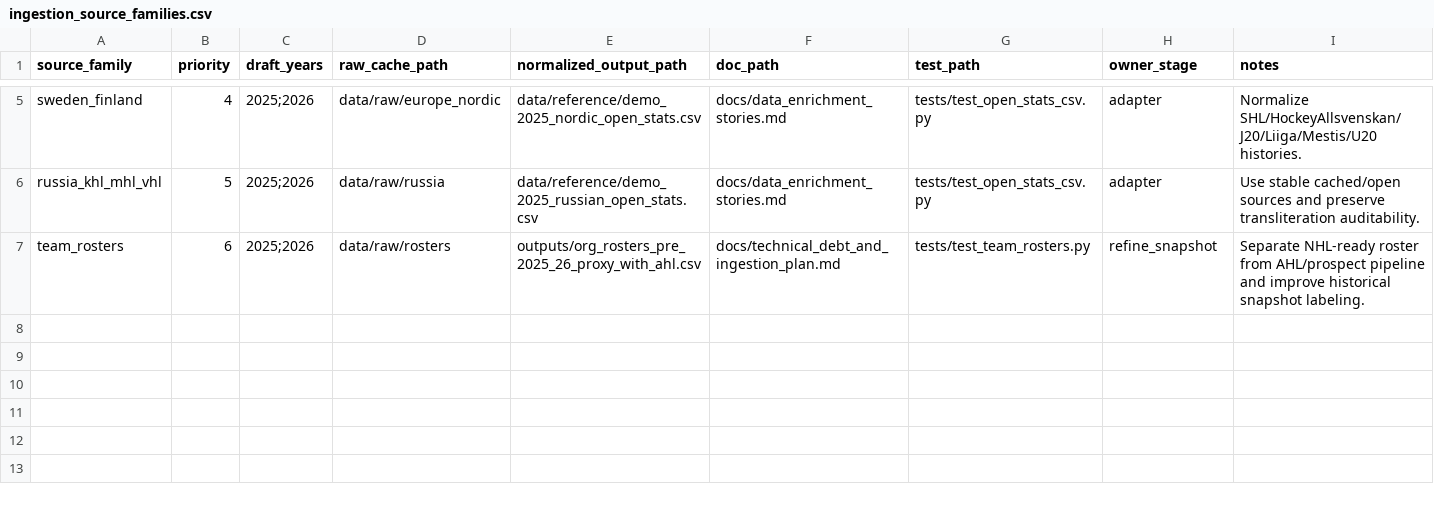
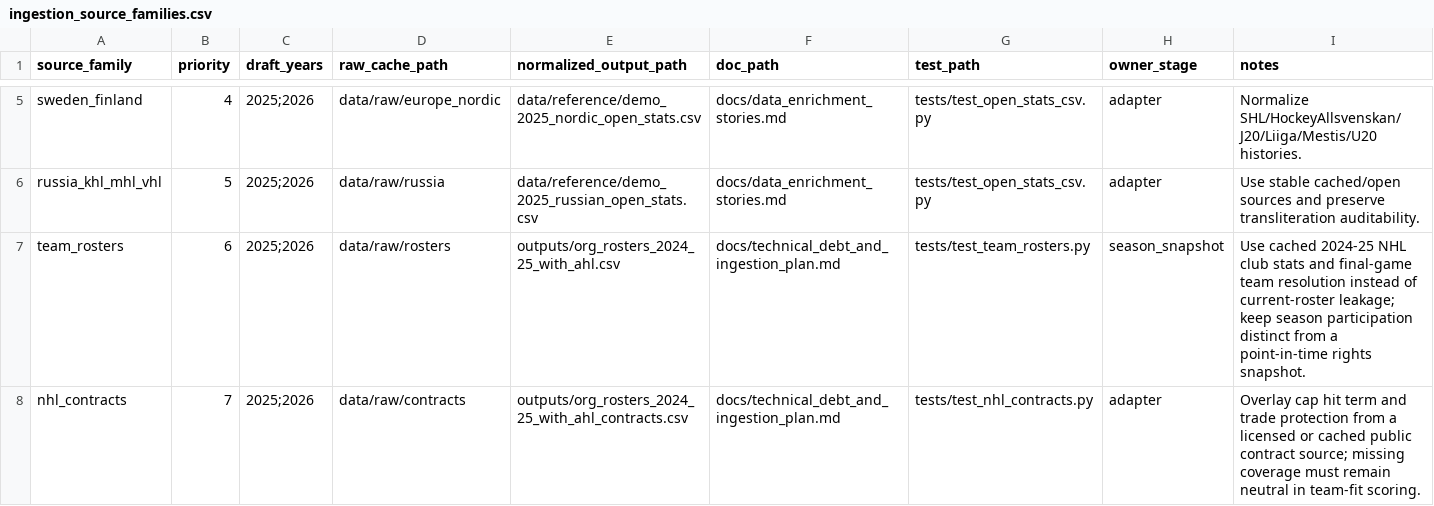
Before and after one commit to Q4ality/draft_room_intelligence, a CSV file: data/reference/ingestion_source_families.csv, drawn as a sheet; only a part is shown, gaps mark what is left out.

Commit message:
Improve team-fit roster and contract reliability

```diff
--- a/data/reference/ingestion_source_families.csv
+++ b/data/reference/ingestion_source_families.csv
@@ -6,2 +6,3 @@ sweden_finland,4,2025;2026,data/raw/europe_nordic,data/reference/demo_2025_nordi
 russia_khl_mhl_vhl,5,2025;2026,data/raw/russia,data/reference/demo_2025_russian_open_stats.csv,docs/data_enrichment_stories.md,tests/test_open_stats_csv.py,adapter,Use stable cached/open sources and preserve transliteration auditability.
-team_rosters,6,2025;2026,data/raw/rosters,outputs/org_rosters_pre_2025_26_proxy_with_ahl.csv,docs/technical_debt_and_ingestion_plan.md,tests/test_team_rosters.py,refine_snapshot,Separate NHL-ready roster from AHL/prospect pipeline and improve historical snapshot labeling.
+team_rosters,6,2025;2026,data/raw/rosters,outputs/org_rosters_2024_25_with_ahl.csv,docs/technical_debt_and_ingestion_plan.md,tests/test_team_rosters.py,season_snapshot,Use cached 2024-25 NHL club stats and final-game team resolution instead of current-roster leakage; keep season participation distinct from a point-in-time rights snapshot.
+nhl_contracts,7,2025;2026,data/raw/contracts,outputs/org_rosters_2024_25_with_ahl_contracts.csv,docs/technical_debt_and_ingestion_plan.md,tests/test_nhl_contracts.py,adapter,Overlay cap hit term and trade protection from a licensed or cached public contract source; missing coverage must remain neutral in team-fit scoring.
```
Also changed, not shown: 20 other files.
